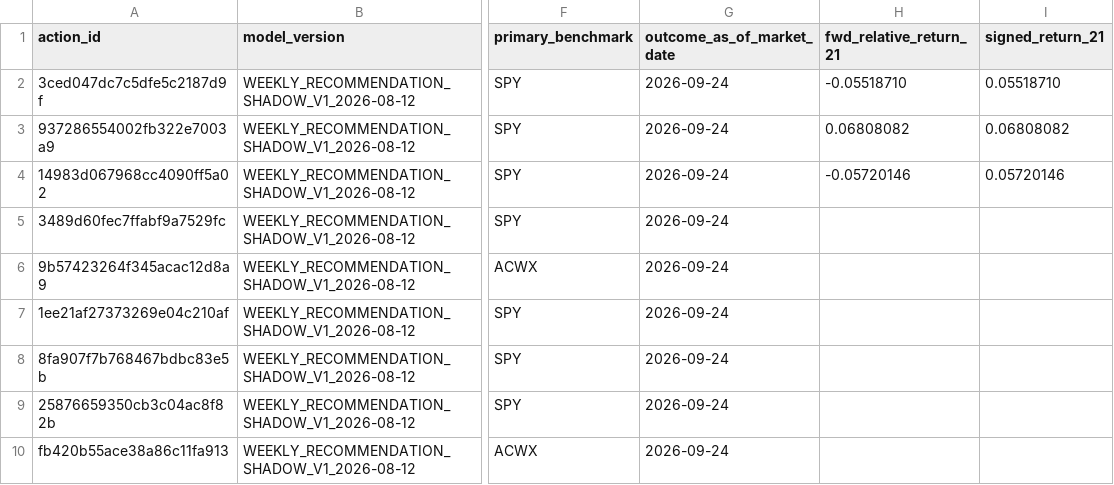
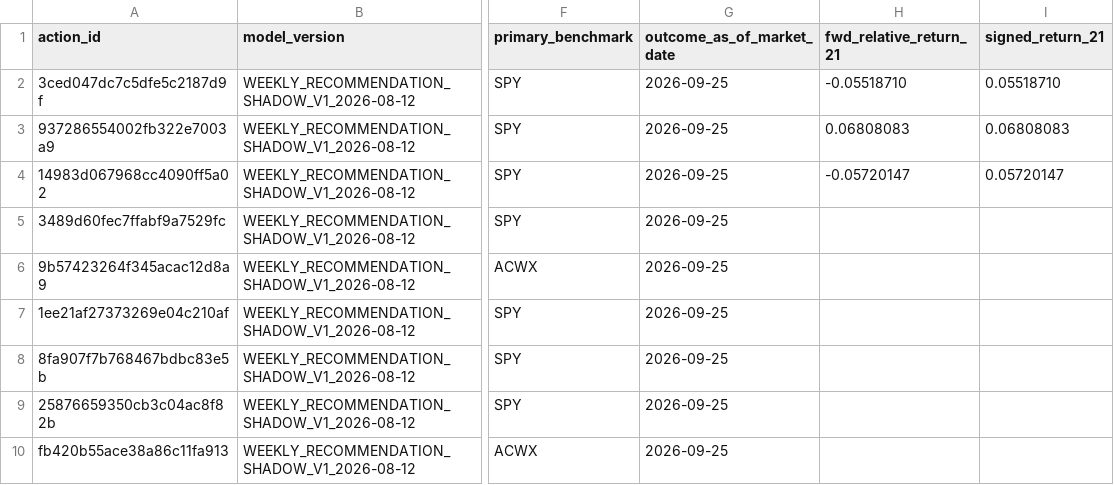
Before and after one commit to drynflying/global-market-rotation-engine, a CSV file: results/weekly_recommendation_shadow_outcomes.csv, drawn as a sheet; only a part is shown, gaps mark what is left out; the diff names each change by its address in the sheet, - before the commit and + after, or states it on an @@ line.

```diff
--- a/results/weekly_recommendation_shadow_outcomes.csv
+++ b/results/weekly_recommendation_shadow_outcomes.csv
-G2:G10 (outcome_as_of_market_date): 2026-09-24
+G2:G10 (outcome_as_of_market_date): 2026-09-25
-H3 (fwd_relative_return_21): 0.06808082
+H3 (fwd_relative_return_21): 0.06808083
-I3 (signed_return_21): 0.06808082
+I3 (signed_return_21): 0.06808083
-H4 (fwd_relative_return_21): -0.05720146
+H4 (fwd_relative_return_21): -0.05720147
-I4 (signed_return_21): 0.05720146
+I4 (signed_return_21): 0.05720147
```
Also changed, not shown: results/fetch_failures.csv, results/rotation_latest.csv, 15 other files.
